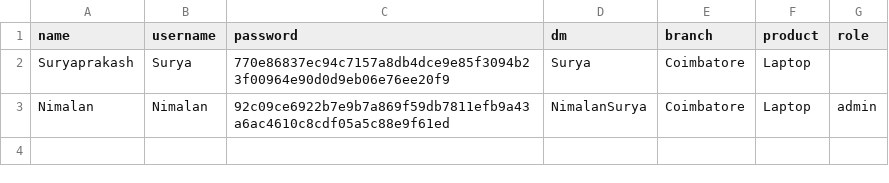
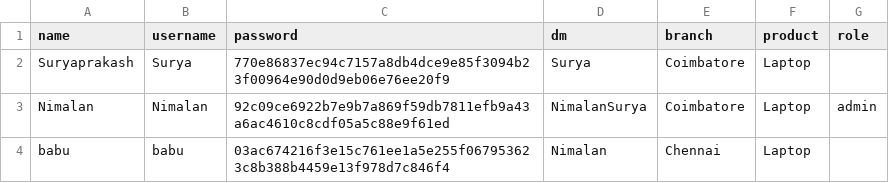
Before and after one commit to suryanimalan/staff-tracking, a CSV file: users.csv, drawn as a sheet; the diff names each change by its address in the sheet, - before the commit and + after, or states it on an @@ line.

```diff
--- a/users.csv
+++ b/users.csv
+row 4: babu | babu | 03ac674216f3e15c761ee1a5e255f067953623c8b388b4459e13f978d7c846f4 | Nimalan | Chennai | Laptop
```
Also changed, not shown: visits.csv, 2 other files.
